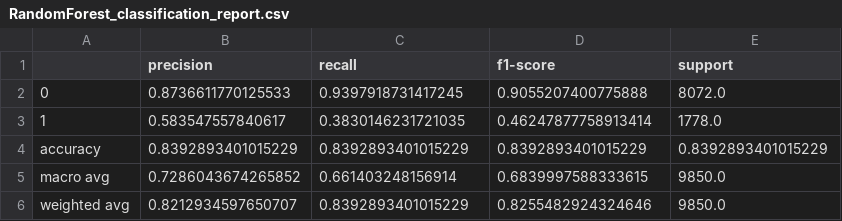
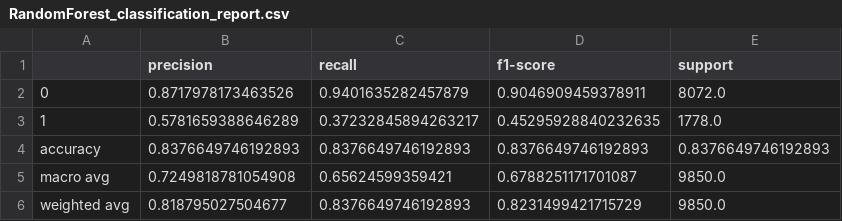
Before and after one commit to remithiney/Projet_Accidentologie, a CSV file: src/reports/RandomForest_classification_report.csv, drawn as a sheet.

```diff
--- a/src/reports/RandomForest_classification_report.csv
+++ b/src/reports/RandomForest_classification_report.csv
@@ -1,6 +1,6 @@
 ,precision,recall,f1-score,support
-0,0.8736611770125533,0.9397918731417245,0.9055207400775888,8072.0
-1,0.583547557840617,0.3830146231721035,0.46247877758913414,1778.0
-accuracy,0.8392893401015229,0.8392893401015229,0.8392893401015229,0.8392893401015229
-macro avg,0.7286043674265852,0.661403248156914,0.6839997588333615,9850.0
-weighted avg,0.8212934597650707,0.8392893401015229,0.8255482924324646,9850.0
+0,0.8717978173463526,0.9401635282457879,0.9046909459378911,8072.0
+1,0.5781659388646289,0.37232845894263217,0.45295928840232635,1778.0
+accuracy,0.8376649746192893,0.8376649746192893,0.8376649746192893,0.8376649746192893
+macro avg,0.7249818781054908,0.65624599359421,0.6788251171701087,9850.0
+weighted avg,0.818795027504677,0.8376649746192893,0.8231499421715729,9850.0
```
Also changed, not shown: src/reports/LightGBM_classification_report.csv, src/reports/LightGBM_residuals.csv, 22 other files.
